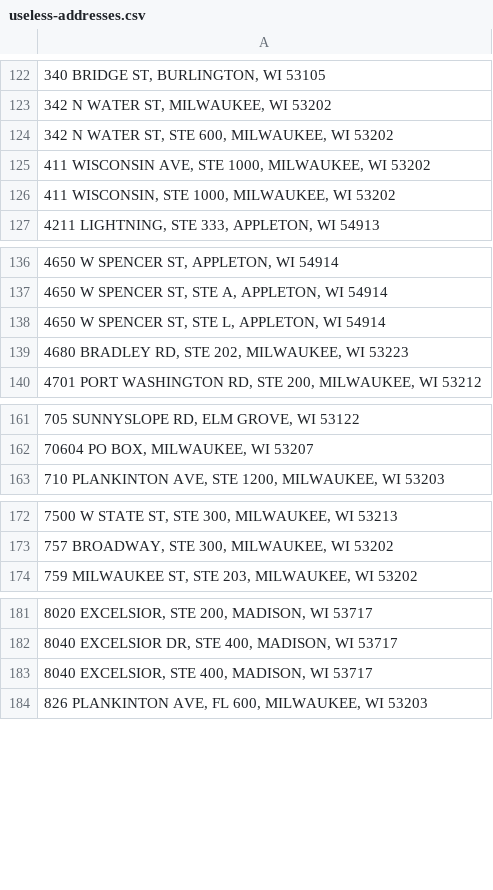
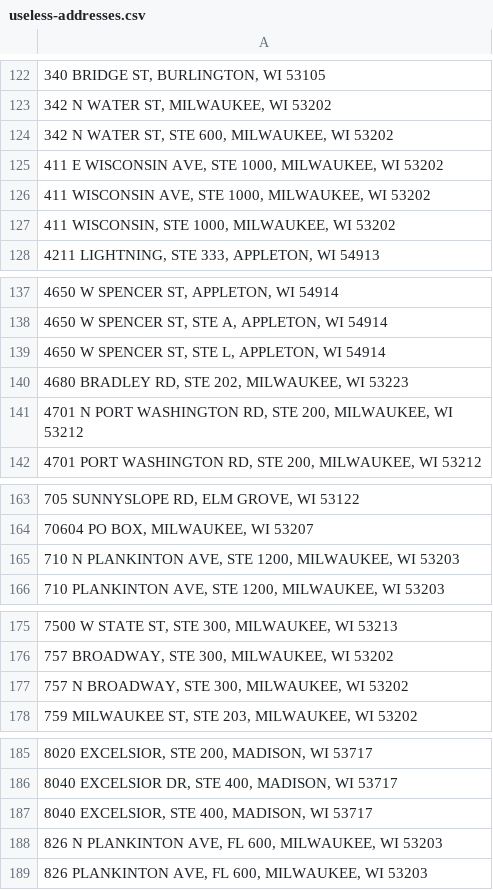
Before and after one commit to jdjohn215/mke-owner-networks, a CSV file: data/mprop/useless-addresses.csv, drawn as a sheet; only a part is shown, gaps mark what is left out; the diff names each change by its address in the sheet, - before the commit and + after, or states it on an @@ line.

Commit message:
small address fixes

```diff
--- a/data/mprop/useless-addresses.csv
+++ b/data/mprop/useless-addresses.csv
+row 125: 411 E WISCONSIN AVE, STE 1000, MILWAUKEE, WI 53202
+row 141: 4701 N PORT WASHINGTON RD, STE 200, MILWAUKEE, WI 53212
+row 165: 710 N PLANKINTON AVE, STE 1200, MILWAUKEE, WI 53203
+row 177: 757 N BROADWAY, STE 300, MILWAUKEE, WI 53202
+row 188: 826 N PLANKINTON AVE, FL 600, MILWAUKEE, WI 53203
```
Also changed, not shown: data/wdfi/standardized-addresses.csv.
